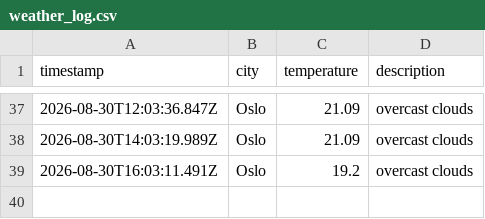
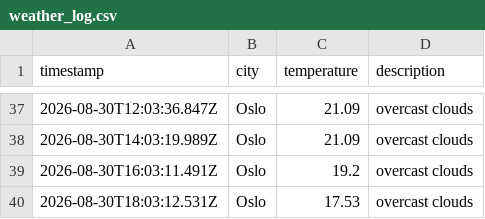
Before and after one commit to ZAshter/weather_data_ops, a CSV file: data/weather_log.csv, drawn as a sheet; only a part is shown, gaps mark what is left out.

```diff
--- a/data/weather_log.csv
+++ b/data/weather_log.csv
@@ -39 +39,2 @@ timestamp,city,temperature,description
 2026-08-30T16:03:11.491Z,Oslo,19.2,overcast clouds
+2026-08-30T18:03:12.531Z,Oslo,17.53,overcast clouds
```
Also changed, not shown: 1 other file.
